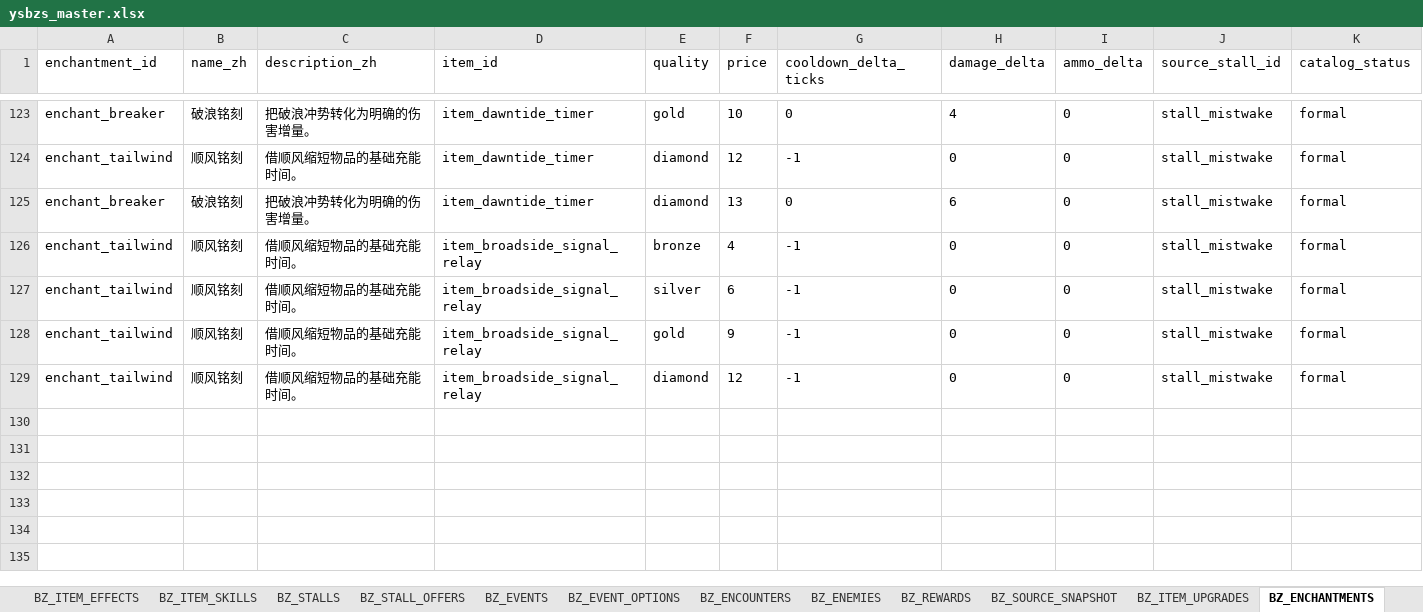
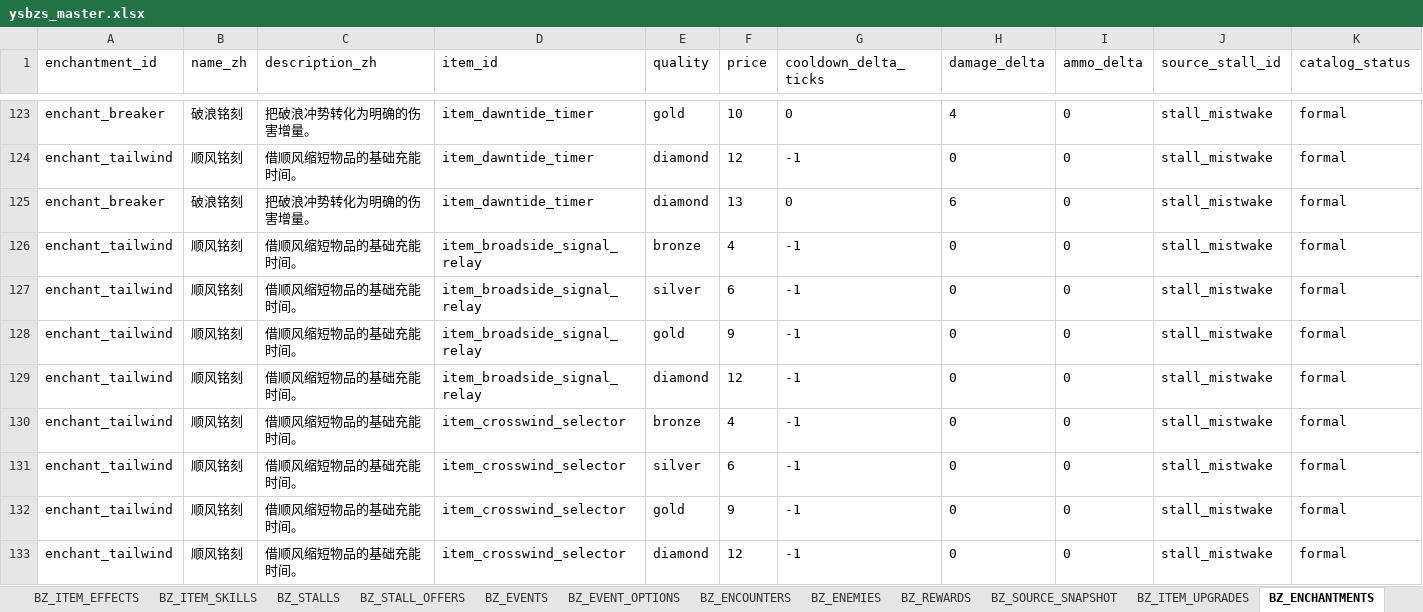
Before and after one commit to jyf0330/ysbzs, an Excel workbook: xlsx/ysbzs_master.xlsx, sheet BZ_ENCHANTMENTS, drawn as a sheet; only a part is shown, gaps mark what is left out; values as stored, in another font and other column widths than the file's, no borders; the diff names each change by its address in the sheet, - before the commit and + after, or states it on an @@ line.

Commit message:
data(content): add deterministic random item target

```diff
--- a/xlsx/ysbzs_master.xlsx (sheet BZ_ENCHANTMENTS)
+++ b/xlsx/ysbzs_master.xlsx (sheet BZ_ENCHANTMENTS)
+row 130: enchant_tailwind | 顺风铭刻 | 借顺风缩短物品的基础充能时间。 | item_crosswind_selector | bronze | 4 | -1 | 0 | 0 | stall_mistwake | formal
+row 131: enchant_tailwind | 顺风铭刻 | 借顺风缩短物品的基础充能时间。 | item_crosswind_selector | silver | 6 | -1 | 0 | 0 | stall_mistwake | formal
+row 132: enchant_tailwind | 顺风铭刻 | 借顺风缩短物品的基础充能时间。 | item_crosswind_selector | gold | 9 | -1 | 0 | 0 | stall_mistwake | formal
+row 133: enchant_tailwind | 顺风铭刻 | 借顺风缩短物品的基础充能时间。 | item_crosswind_selector | diamond | 12 | -1 | 0 | 0 | stall_mistwake | formal
```
Also changed, not shown: sheet BZ_ITEM_EFFECTS, sheet BZ_ITEMS, sheet BZ_GAMEPLAY, sheet BZ_ITEM_UPGRADES, sheet BZ_GHOST_SNAPSHOTS, sheet BZ_ITEM_SKILLS, 2 more sheets, 14 other files.
